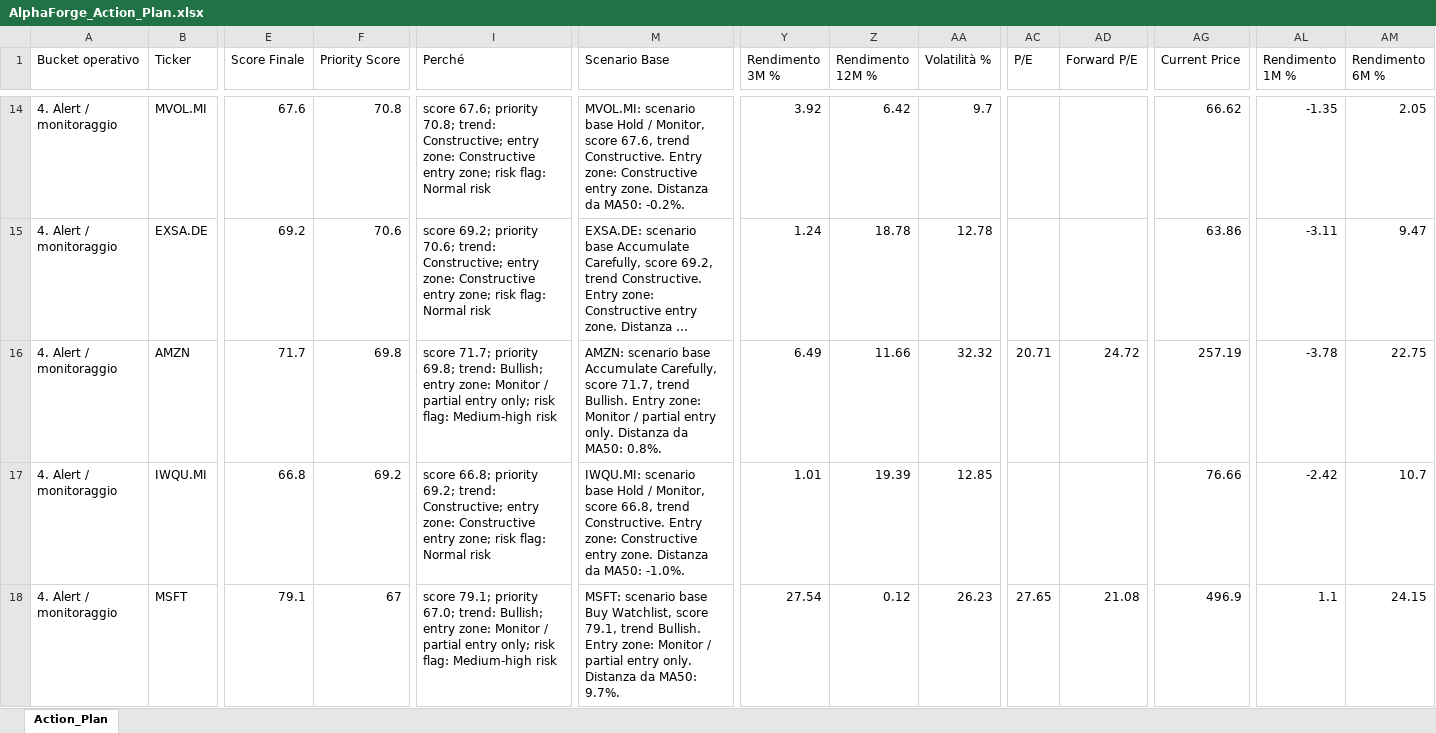
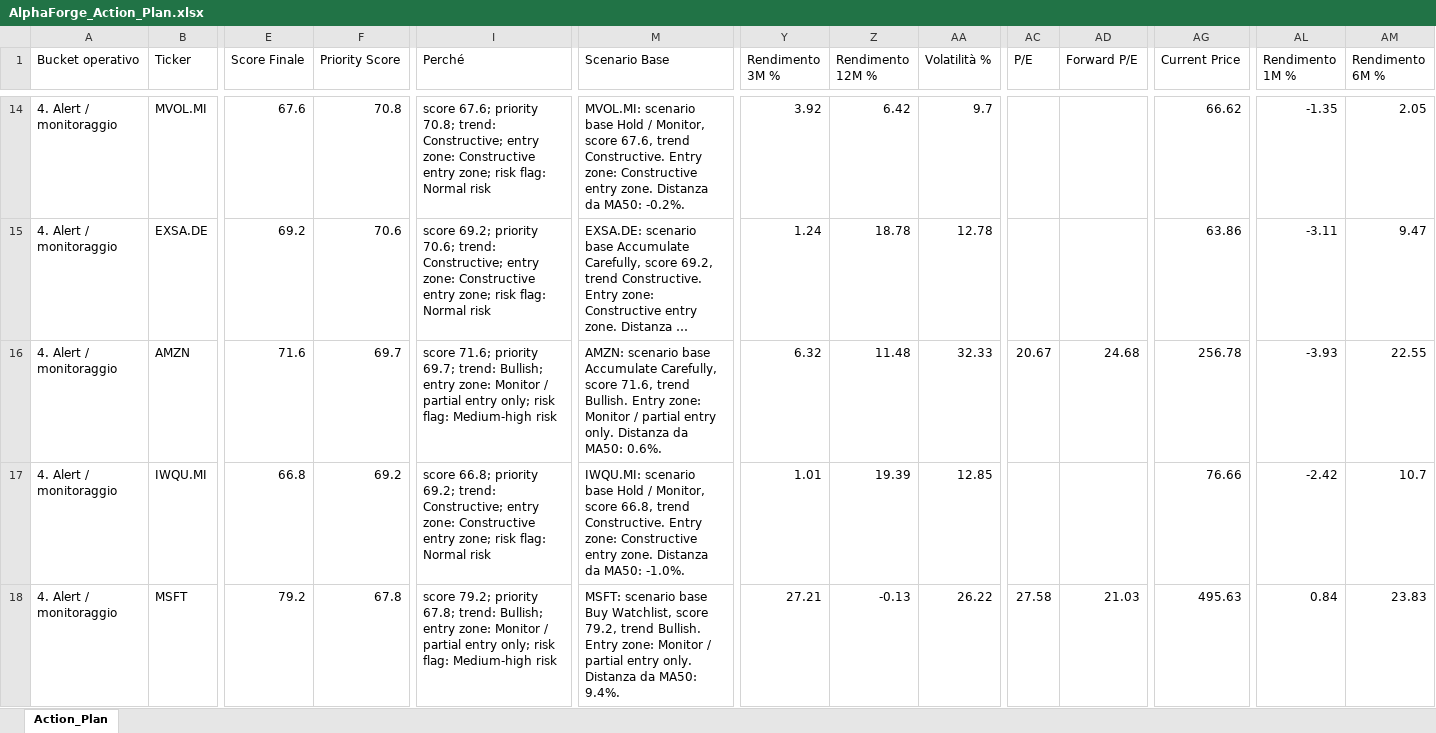
Before and after one commit to mirkomazzacuva/etf-intelligence-agent, an Excel workbook: AlphaForge_Action_Plan.xlsx, sheet Action_Plan, drawn as a sheet; only a part is shown, gaps mark what is left out; long unchanged cells end in …; values as stored, in another font and other column widths than the file's, no borders; the diff covers the shown part only; the diff names each change by its address in the sheet, - before the commit and + after, or states it on an @@ line.

```diff
--- a/AlphaForge_Action_Plan.xlsx (sheet Action_Plan)
+++ b/AlphaForge_Action_Plan.xlsx (sheet Action_Plan)
-E16 (Score Finale): 71.7
+E16 (Score Finale): 71.6
-F16 (Priority Score): 69.8
+F16 (Priority Score): 69.7
-I16 (Perché): score 71.7; priority 69.8; trend: Bullish;…
+I16 (Perché): score 71.6; priority 69.7; trend: Bullish;…
-M16 (Scenario Base): …Carefully, score 71.7, trend Bullish. Entry zone: Monitor / partial entry only. Distanza da MA50: 0.8%.
+M16 (Scenario Base): …Carefully, score 71.6, trend Bullish. Entry zone: Monitor / partial entry only. Distanza da MA50: 0.6%.
-Y16 (Rendimento 3M %): 6.49
+Y16 (Rendimento 3M %): 6.32
-Z16 (Rendimento 12M %): 11.66
+Z16 (Rendimento 12M %): 11.48
-AA16 (Volatilità %): 32.32
+AA16 (Volatilità %): 32.33
-AC16 (P/E): 20.71
+AC16 (P/E): 20.67
-AD16 (Forward P/E): 24.72
+AD16 (Forward P/E): 24.68
-AG16 (Current Price): 257.19
+AG16 (Current Price): 256.78
-AL16 (Rendimento 1M %): -3.78
+AL16 (Rendimento 1M %): -3.93
-AM16 (Rendimento 6M %): 22.75
+AM16 (Rendimento 6M %): 22.55
-E18 (Score Finale): 79.1
+E18 (Score Finale): 79.2
-F18 (Priority Score): 67
+F18 (Priority Score): 67.8
-I18 (Perché): score 79.1; priority 67.0; trend: Bullish;…
+I18 (Perché): score 79.2; priority 67.8; trend: Bullish;…
-M18 (Scenario Base): …Watchlist, score 79.1, trend Bullish. Entry zone: Monitor / partial entry only. Distanza da MA50: 9.7%.
+M18 (Scenario Base): …Watchlist, score 79.2, trend Bullish. Entry zone: Monitor / partial entry only. Distanza da MA50: 9.4%.
-Y18 (Rendimento 3M %): 27.54
+Y18 (Rendimento 3M %): 27.21
-Z18 (Rendimento 12M %): 0.12
+Z18 (Rendimento 12M %): -0.13
-AA18 (Volatilità %): 26.23
+AA18 (Volatilità %): 26.22
-AC18 (P/E): 27.65
+AC18 (P/E): 27.58
-AD18 (Forward P/E): 21.08
+AD18 (Forward P/E): 21.03
-AG18 (Current Price): 496.9
+AG18 (Current Price): 495.63
-AL18 (Rendimento 1M %): 1.1
+AL18 (Rendimento 1M %): 0.84
-AM18 (Rendimento 6M %): 24.15
+AM18 (Rendimento 6M %): 23.83
```
Also changed, not shown: 169 edited cells elsewhere in this sheet, AlphaForge_Fund_Price_History.xlsx, AlphaForge_Insights.xlsx, 24 other files.
